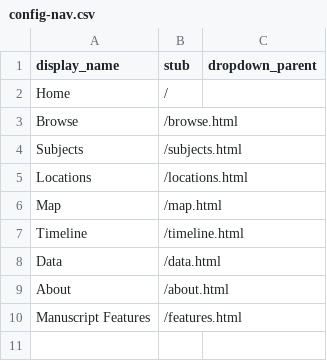
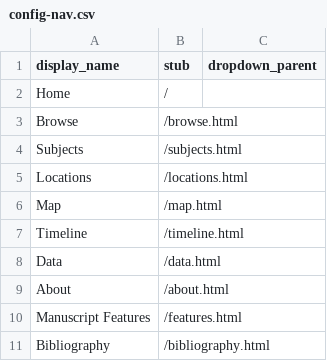
Before and after one commit to hnswans/simsproj2022, a CSV file: _data/config-nav.csv, drawn as a sheet.

Commit message:
bibliography to nav
added bibliography to nav

```diff
--- a/_data/config-nav.csv
+++ b/_data/config-nav.csv
@@ -10 +10,2 @@ About,/about.html,
 Manuscript Features,/features.html,
+Bibliography,/bibliography.html,
```
Also changed, not shown: 1 other file.
